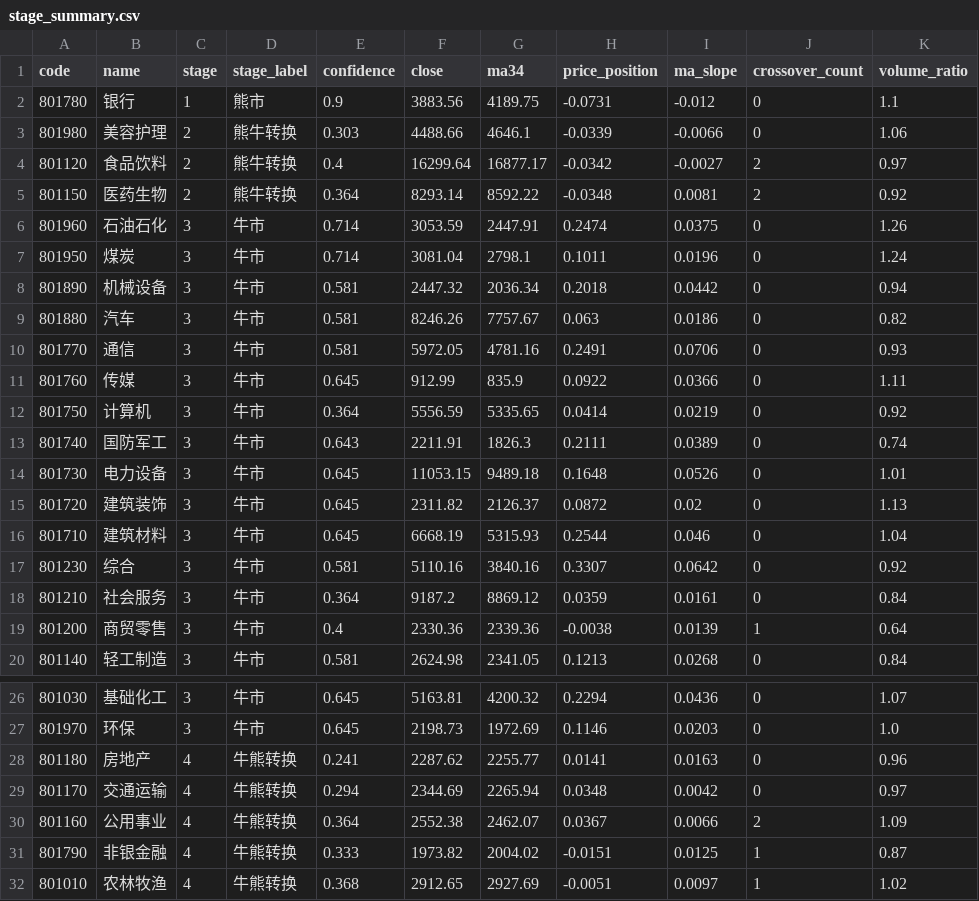
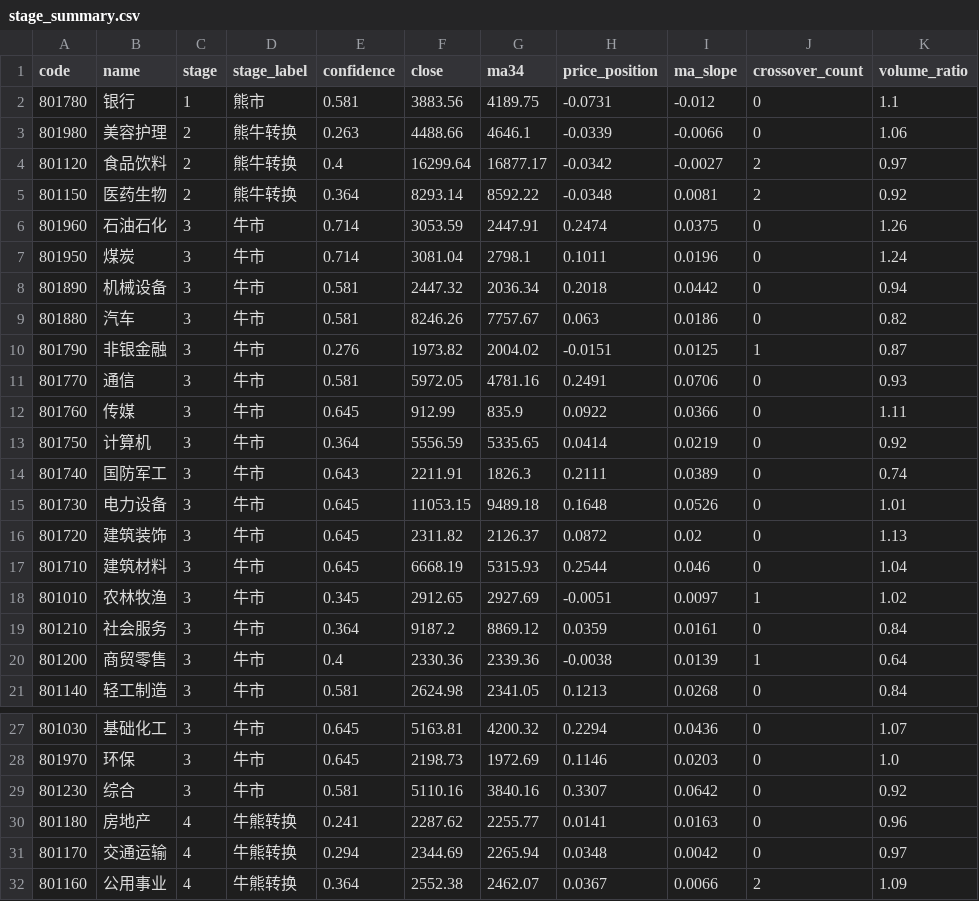
Before and after one commit to wxygeek/industry-trend, a CSV file: data/sw_level1/analysis/stage_summary.csv, drawn as a sheet; only a part is shown, gaps mark what is left out.

```diff
--- a/data/sw_level1/analysis/stage_summary.csv
+++ b/data/sw_level1/analysis/stage_summary.csv
@@ -1,4 +1,4 @@
 code,name,stage,stage_label,confidence,close,ma34,price_position,ma_slope,crossover_count,volume_ratio
-801780,银行,1,熊市,0.9,3883.56,4189.75,-0.0731,-0.012,0,1.1
-801980,美容护理,2,熊牛转换,0.303,4488.66,4646.1,-0.0339,-0.0066,0,1.06
+801780,银行,1,熊市,0.581,3883.56,4189.75,-0.0731,-0.012,0,1.1
+801980,美容护理,2,熊牛转换,0.263,4488.66,4646.1,-0.0339,-0.0066,0,1.06
 801120,食品饮料,2,熊牛转换,0.4,16299.64,16877.17,-0.0342,-0.0027,2,0.97
@@ -9,2 +9,3 @@ code,name,stage,stage_label,confidence,close,ma34,price_position,ma_slope,crosso
 801880,汽车,3,牛市,0.581,8246.26,7757.67,0.063,0.0186,0,0.82
+801790,非银金融,3,牛市,0.276,1973.82,2004.02,-0.0151,0.0125,1,0.87
 801770,通信,3,牛市,0.581,5972.05,4781.16,0.2491,0.0706,0,0.93
@@ -16,3 +17,3 @@ code,name,stage,stage_label,confidence,close,ma34,price_position,ma_slope,crosso
 801710,建筑材料,3,牛市,0.645,6668.19,5315.93,0.2544,0.046,0,1.04
-801230,综合,3,牛市,0.581,5110.16,3840.16,0.3307,0.0642,0,0.92
+801010,农林牧渔,3,牛市,0.345,2912.65,2927.69,-0.0051,0.0097,1,1.02
 801210,社会服务,3,牛市,0.364,9187.2,8869.12,0.0359,0.0161,0,0.84
@@ -27,2 +28,3 @@ code,name,stage,stage_label,confidence,close,ma34,price_position,ma_slope,crosso
 801970,环保,3,牛市,0.645,2198.73,1972.69,0.1146,0.0203,0,1.0
+801230,综合,3,牛市,0.581,5110.16,3840.16,0.3307,0.0642,0,0.92
 801180,房地产,4,牛熊转换,0.241,2287.62,2255.77,0.0141,0.0163,0,0.96
@@ -30,3 +32 @@ code,name,stage,stage_label,confidence,close,ma34,price_position,ma_slope,crosso
 801160,公用事业,4,牛熊转换,0.364,2552.38,2462.07,0.0367,0.0066,2,1.09
-801790,非银金融,4,牛熊转换,0.333,1973.82,2004.02,-0.0151,0.0125,1,0.87
-801010,农林牧渔,4,牛熊转换,0.368,2912.65,2927.69,-0.0051,0.0097,1,1.02
```
Also changed, not shown: data/sw_level2/analysis/stage_summary.csv, 3 other files.
